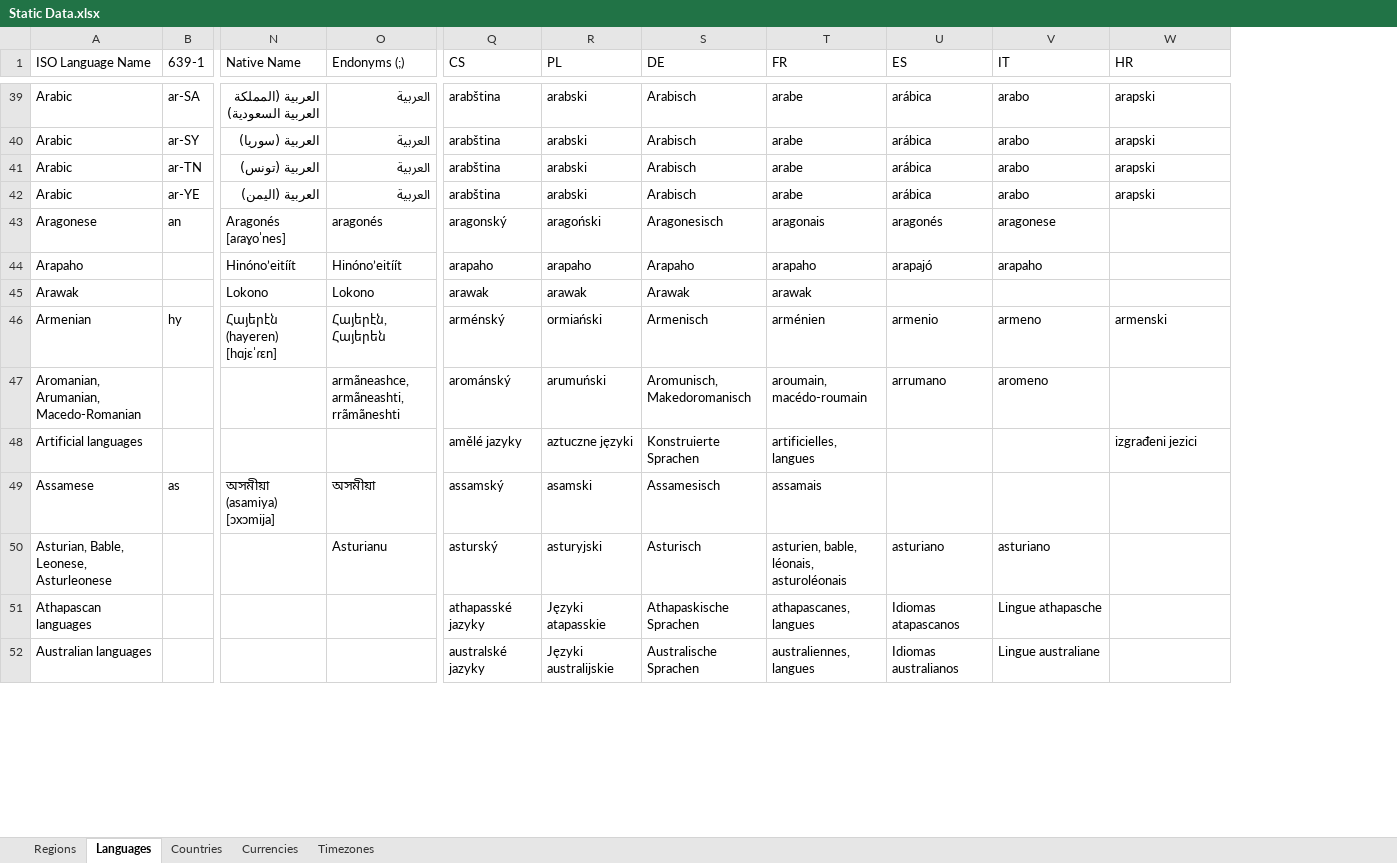
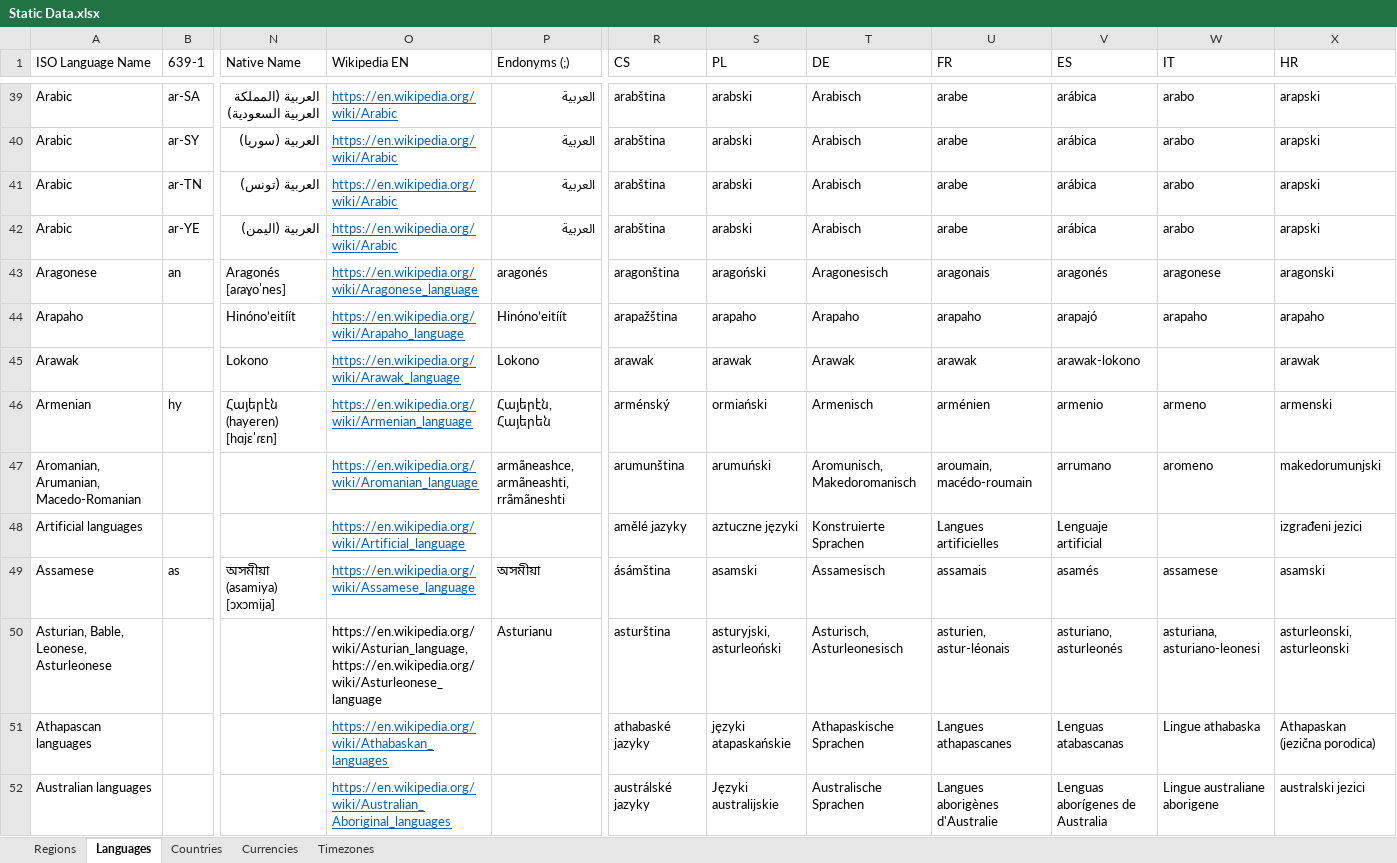
Before and after one commit to mooxphp/moox, an Excel workbook: tallui-data/Static Data.xlsx, sheet Languages, drawn as a sheet; only a part is shown, gaps mark what is left out; values as stored, in another font and other column widths than the file's, no borders; conditional formats and table styles not drawn; addresses are those after the commit; the diff covers the shown part only; the diff names each change by its address in the sheet, - before the commit and + after, or states it on an @@ line.

Commit message:
W-I-P_StaticData_languages_wikiLinks

```diff
--- a/tallui-data/Static Data.xlsx (sheet Languages)
+++ b/tallui-data/Static Data.xlsx (sheet Languages)
+column O (Wikipedia EN), rows 39-52: https://en.wikipedia.org/wiki/Arabic | https://en.wikipedia.org/wiki/Arabic | https://en.wikipedia.org/wiki/Arabic | https://en.wikipedia.org/wiki/Arabic | https://en.wikipedia.org/wiki/Aragonese_language | https://en.wikipedia.org/wiki/Arapaho_language | https://en.wikipedia.org/wiki/Arawak_language | https://en.wikipedia.org/wiki/Armenian_language | https://en.wikipedia.org/wiki/Aromanian_language | https://en.wikipedia.org/wiki/Artificial_language | https://en.wikipedia.org/wiki/Assamese_language | https://en.wikipedia.org/wiki/Asturian_language, https://en.wikipedia.org/wiki/Asturleonese_language | https://en.wikipedia.org/wiki/Athabaskan_languages | https://en.wikipedia.org/wiki/Australian_Aboriginal_languages
-R43 (CS): aragonský
+R43 (CS): aragonština
-X43 (HR): (empty)
+X43 (HR): aragonski
-R44 (CS): arapaho
+R44 (CS): arapažština
-X44 (HR): (empty)
+X44 (HR): arapaho
-V45 (ES): (empty)
+V45 (ES): arawak-lokono
-X45 (HR): (empty)
+X45 (HR): arawak
-R47 (CS): arománský
+R47 (CS): arumunština
-X47 (HR): (empty)
+X47 (HR): makedorumunjski
-U48 (FR): artificielles, langues
+U48 (FR): Langues artificielles
-V48 (ES): (empty)
+V48 (ES): Lenguaje artificial
-R49 (CS): assamský
+R49 (CS): ásámština
-V49 (ES): (empty)
+V49 (ES): asamés
-W49 (IT): (empty)
+W49 (IT): assamese
-X49 (HR): (empty)
+X49 (HR): asamski
-R50 (CS): asturský
+R50 (CS): asturština
-S50 (PL): asturyjski
+S50 (PL): asturyjski, asturleoński
-T50 (DE): Asturisch
+T50 (DE): Asturisch, Asturleonesisch
-U50 (FR): asturien, bable, léonais, asturoléonais
+U50 (FR): asturien, astur-léonais
-V50 (ES): asturiano
+V50 (ES): asturiano, asturleonés
-W50 (IT): asturiano
+W50 (IT): asturiana, asturiano-leonesi
-X50 (HR): (empty)
+X50 (HR): asturleonski, asturleonski
-R51 (CS): athapasské jazyky
+R51 (CS): athabaské jazyky
-S51 (PL): Języki atapasskie
+S51 (PL): języki atapaskańskie
-U51 (FR): athapascanes, langues
+U51 (FR): Langues athapascanes
-V51 (ES): Idiomas atapascanos
+V51 (ES): Lenguas atabascanas
-W51 (IT): Lingue athapasche
+W51 (IT): Lingue athabaska
-X51 (HR): (empty)
+X51 (HR): Athapaskan (jezična porodica)
-R52 (CS): australské jazyky
+R52 (CS): austrálské jazyky
-U52 (FR): australiennes, langues
+U52 (FR): Langues aborigènes d'Australie
-V52 (ES): Idiomas australianos
+V52 (ES): Lenguas aborígenes de Australia
-W52 (IT): Lingue australiane
+W52 (IT): Lingue australiane aborigene
-X52 (HR): (empty)
+X52 (HR): australski jezici
```
Also changed, not shown: 463 edited cells elsewhere in this sheet, sheet Currencies, sheet Regions, sheet Countries.
